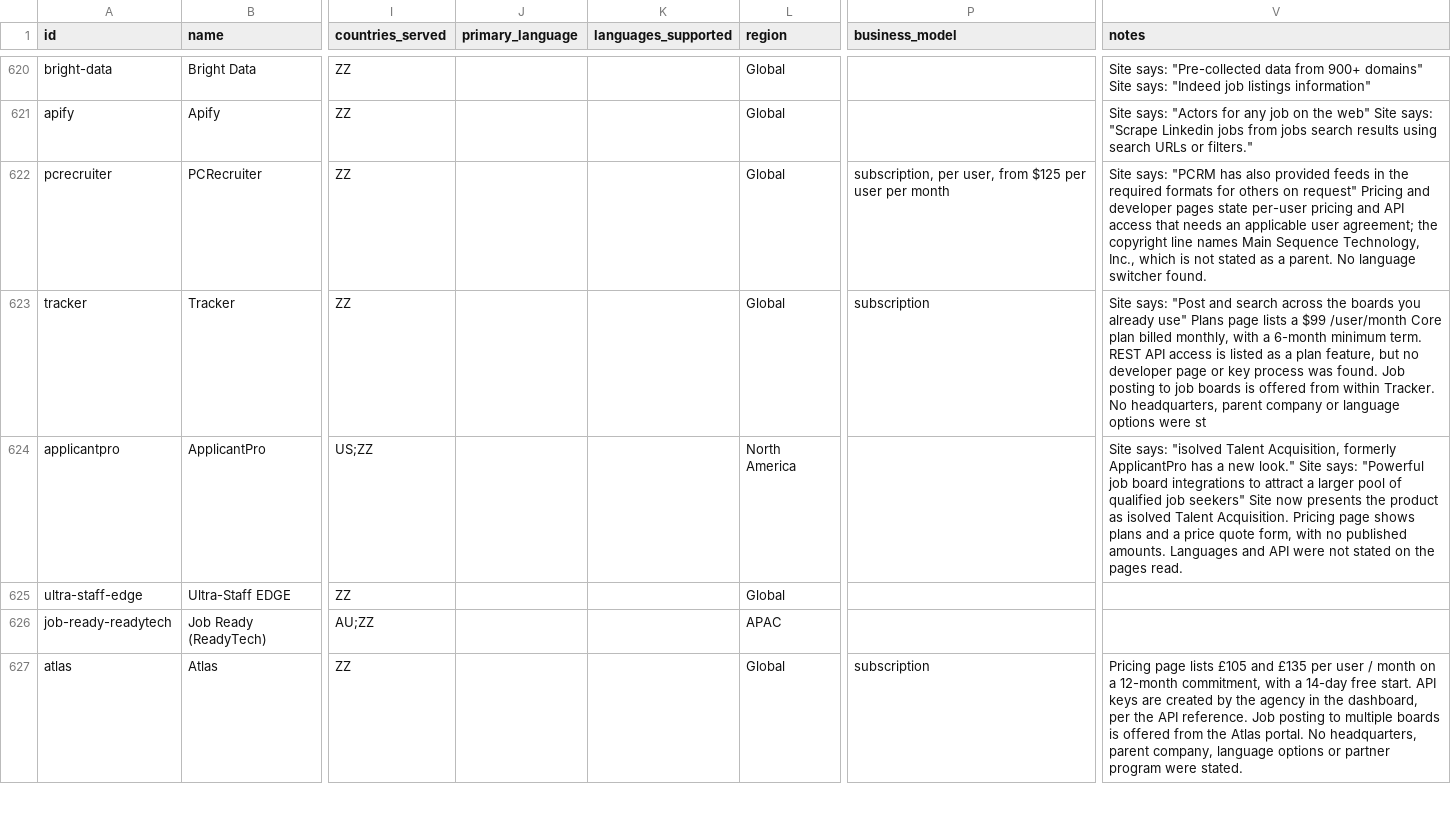
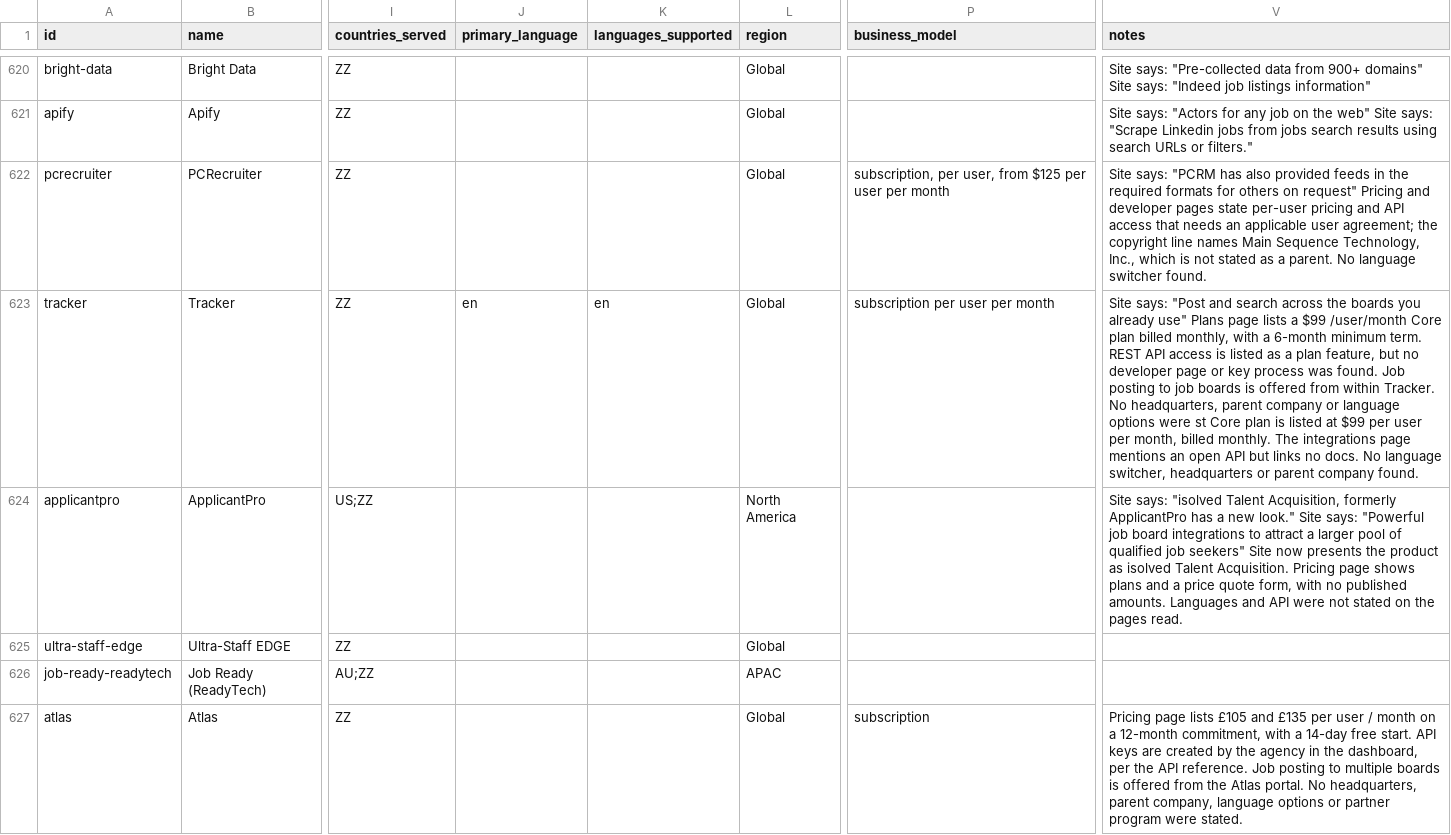
Before and after one commit to TristanToye/job-board-list, a CSV file: data/job_boards.csv, drawn as a sheet; only a part is shown, gaps mark what is left out; the diff covers the shown part only; the diff names each change by its address in the sheet, - before the commit and + after, or states it on an @@ line.

```diff
--- a/data/job_boards.csv
+++ b/data/job_boards.csv
-J623 (primary_language): (empty)
+J623 (primary_language): en
-K623 (languages_supported): (empty)
+K623 (languages_supported): en
-P623 (business_model): subscription
+P623 (business_model): subscription per user per month
-V623 (notes): …were st
+V623 (notes): …were st Core plan is listed at $99 per user per month, billed monthly. The integrations page mentions an open API but links no docs. No language switcher, headquarters or parent company found.
```
Also changed, not shown: 14 edited cells elsewhere in this file, data/sources.csv, data/tags.csv, 47 other files.
